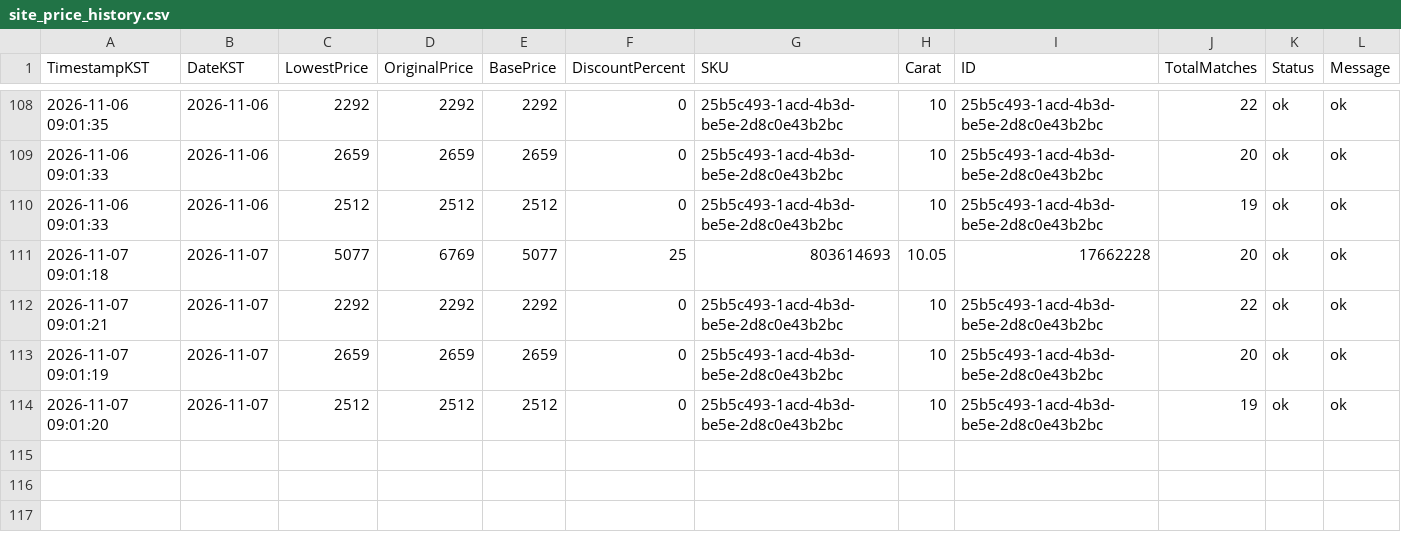
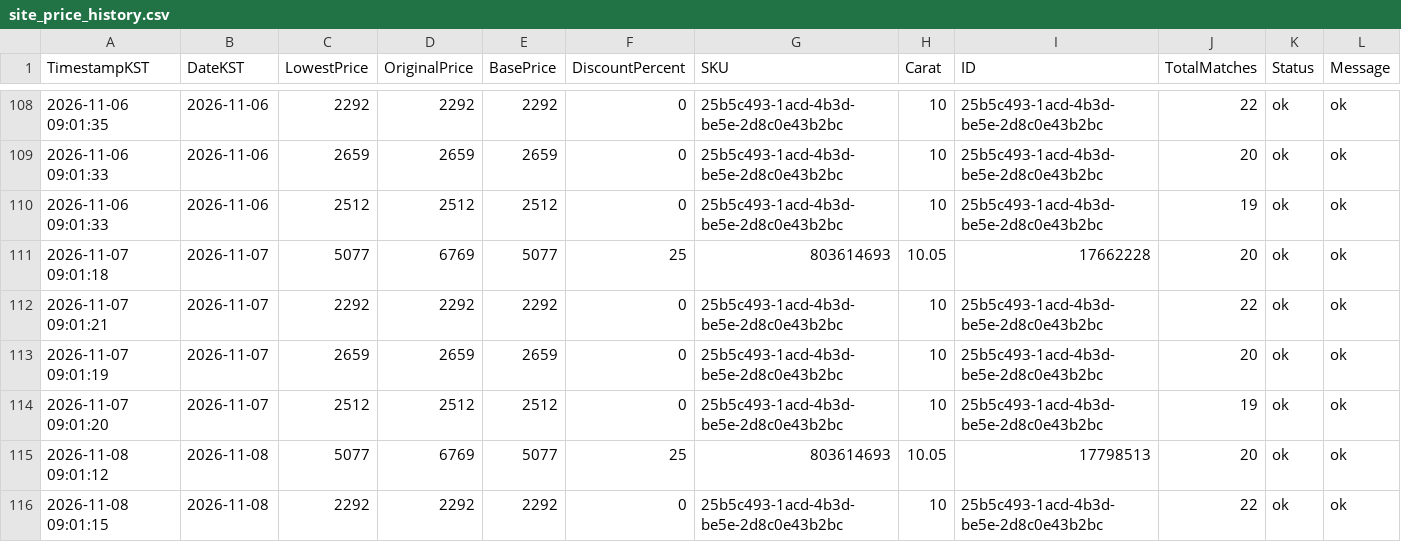
Before and after one commit to Ikboong/LooseGrownDiamondPriceTrackerCpp, a CSV file: data/site_price_history.csv, drawn as a sheet; only a part is shown, gaps mark what is left out; rows hold the shown columns only; the diff covers the shown part only; the diff names each change by its address in the sheet, - before the commit and + after, or states it on an @@ line.

```diff
--- a/data/site_price_history.csv
+++ b/data/site_price_history.csv
+row 115: 2026-11-08 09:01:12 | 2026-11-08 | 5077 | 6769 | 5077 | 25 | 803614693 | 10.05 | 17798513 | 20 | ok | ok
+row 116: 2026-11-08 09:01:15 | 2026-11-08 | 2292 | 2292 | 2292 | 0 | 25b5c493-1acd-4b3d-be5e-2d8c0e43b2bc | 10 | 25b5c493-1acd-4b3d-be5e-2d8c0e43b2bc | 22 | ok | ok
```
Also changed, not shown: 2 added rows elsewhere in this file, data/loosegrown_price_history.csv, 2 other files.
